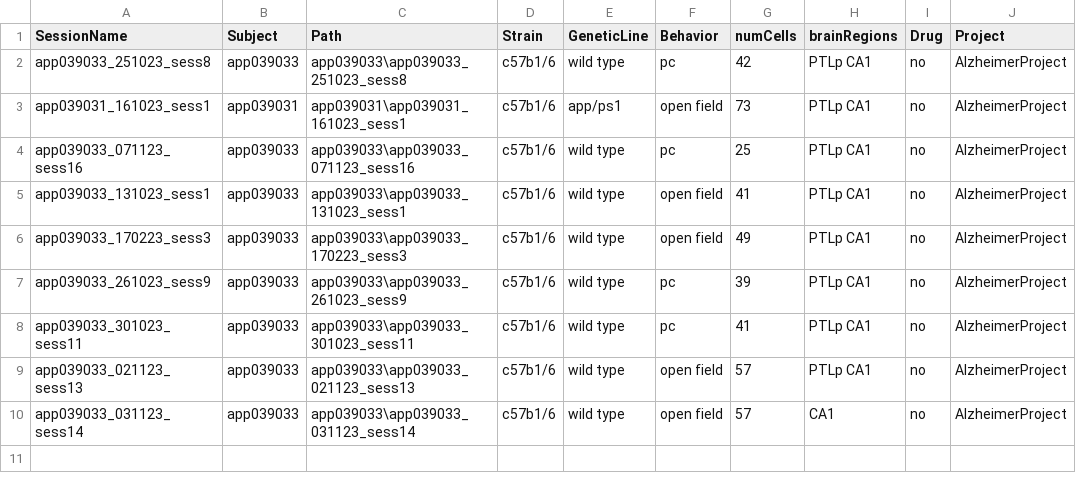
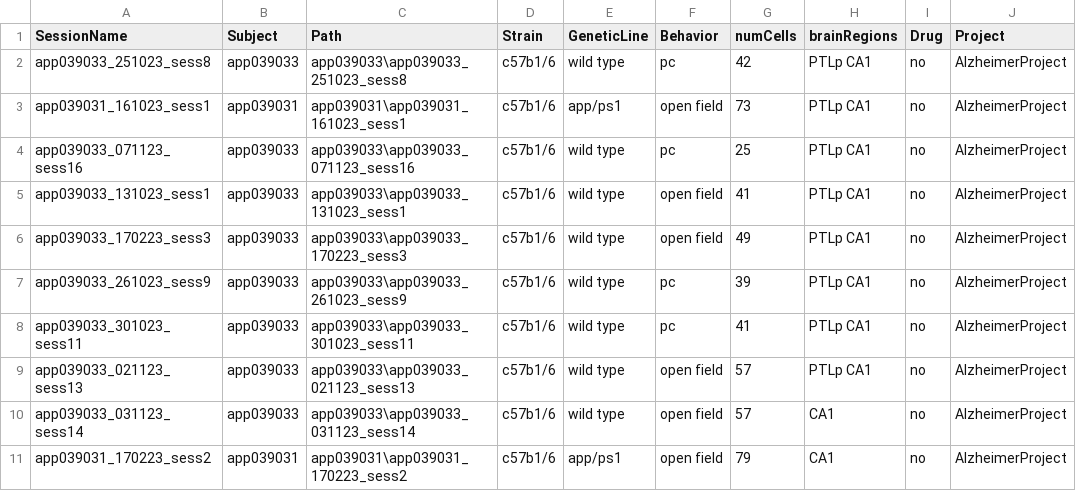
Before and after one commit to abadpablo/AlzheimerProject, a CSV file: indexedSessions_AlzheimerProject.csv, drawn as a sheet; the diff names each change by its address in the sheet, - before the commit and + after, or states it on an @@ line.

Commit message:
Added Session: APP039031_170223_sess2

```diff
--- a/indexedSessions_AlzheimerProject.csv
+++ b/indexedSessions_AlzheimerProject.csv
+row 11: app039031_170223_sess2 | app039031 | app039031\app039031_170223_sess2 | c57b1/6 | app/ps1 | open field | 79 | CA1 | no | AlzheimerProject
```
